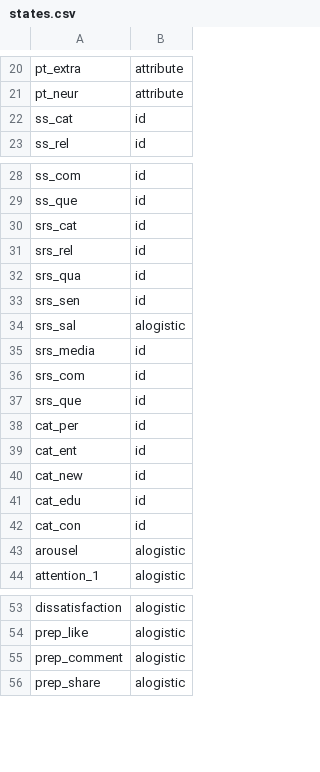
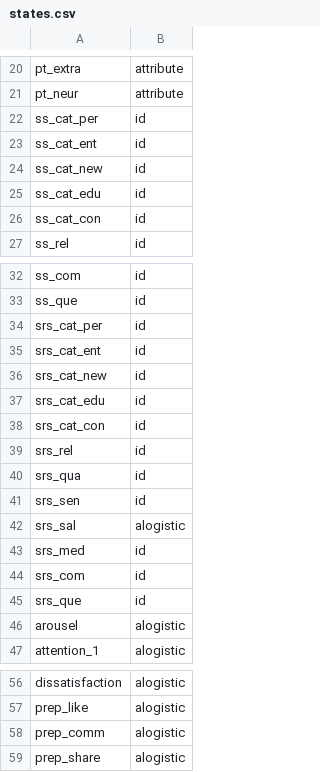
Before and after one commit to ericinlinux/sharing_behavior, a CSV file: states.csv, drawn as a sheet; only a part is shown, gaps mark what is left out.

Commit message:
The function to run one message is working. It still needs tests and the outputs have to be adapted for the next message to find the model in a good state. On branch master Changes to be committed: 	modified:   1_run_model.py 	new file:   Final model.png 	modified:   alogistic.json 	modified:   connections.csv 	modified:   model.py 	modified:   states.csv
 Untracked files:
	graph.gexf

```diff
--- a/states.csv
+++ b/states.csv
@@ -21,3 +21,7 @@ pt_extra, attribute
 pt_neur, attribute
-ss_cat, id
+ss_cat_per, id
+ss_cat_ent, id
+ss_cat_new, id
+ss_cat_edu, id
+ss_cat_con, id
 ss_rel, id
@@ -29,3 +33,7 @@ ss_com, id
 ss_que, id
-srs_cat, id
+srs_cat_per, id
+srs_cat_ent, id
+srs_cat_new, id
+srs_cat_edu, id
+srs_cat_con, id
 srs_rel, id
@@ -34,10 +42,5 @@ srs_sen, id
 srs_sal, alogistic
-srs_media, id
+srs_med, id
 srs_com, id
 srs_que, id
-cat_per, id
-cat_ent, id
-cat_new, id
-cat_edu, id
-cat_con, id
 arousel, alogistic
@@ -54,3 +57,3 @@ dissatisfaction, alogistic
 prep_like, alogistic
-prep_comment, alogistic
+prep_comm, alogistic
 prep_share, alogistic
```
Also changed, not shown: connections.csv, 4 other files.
